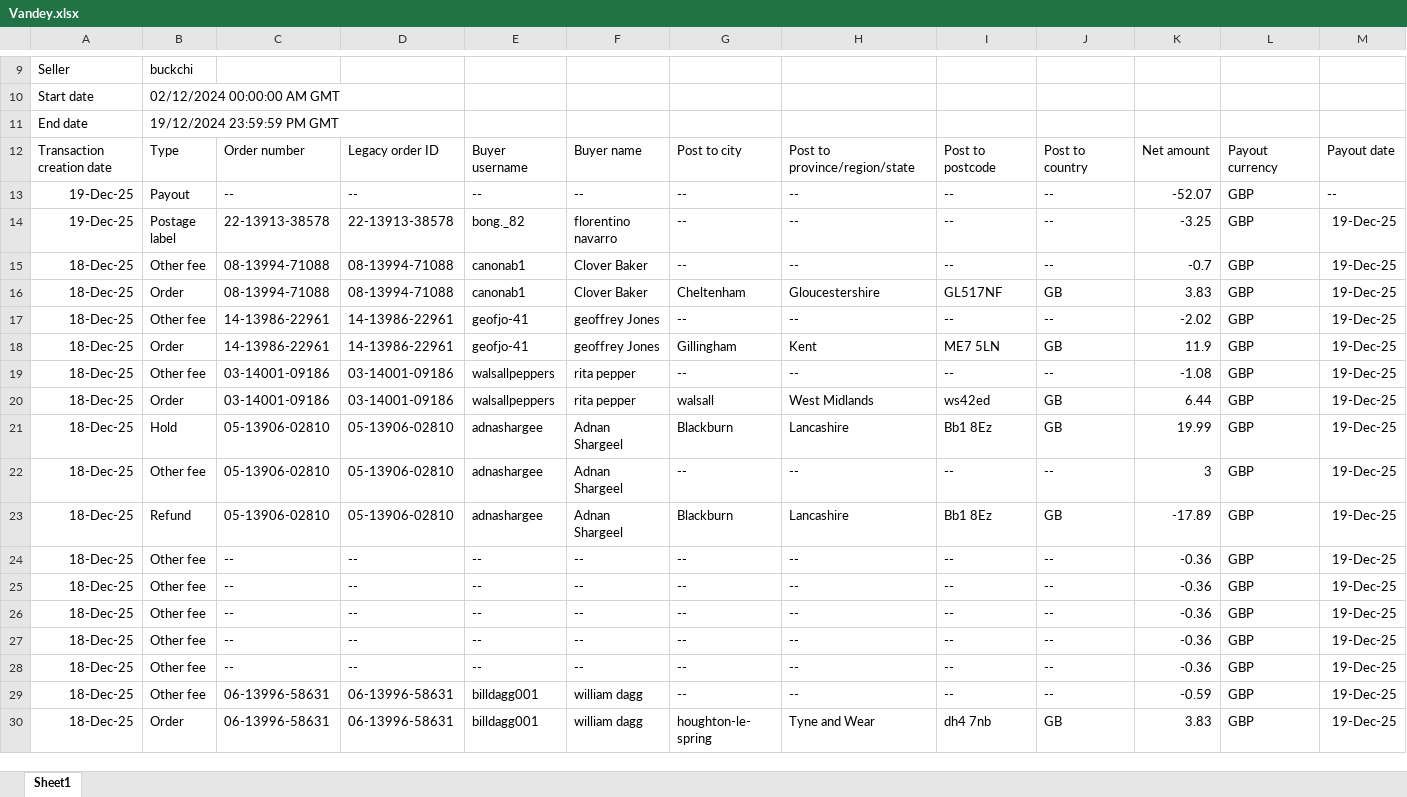
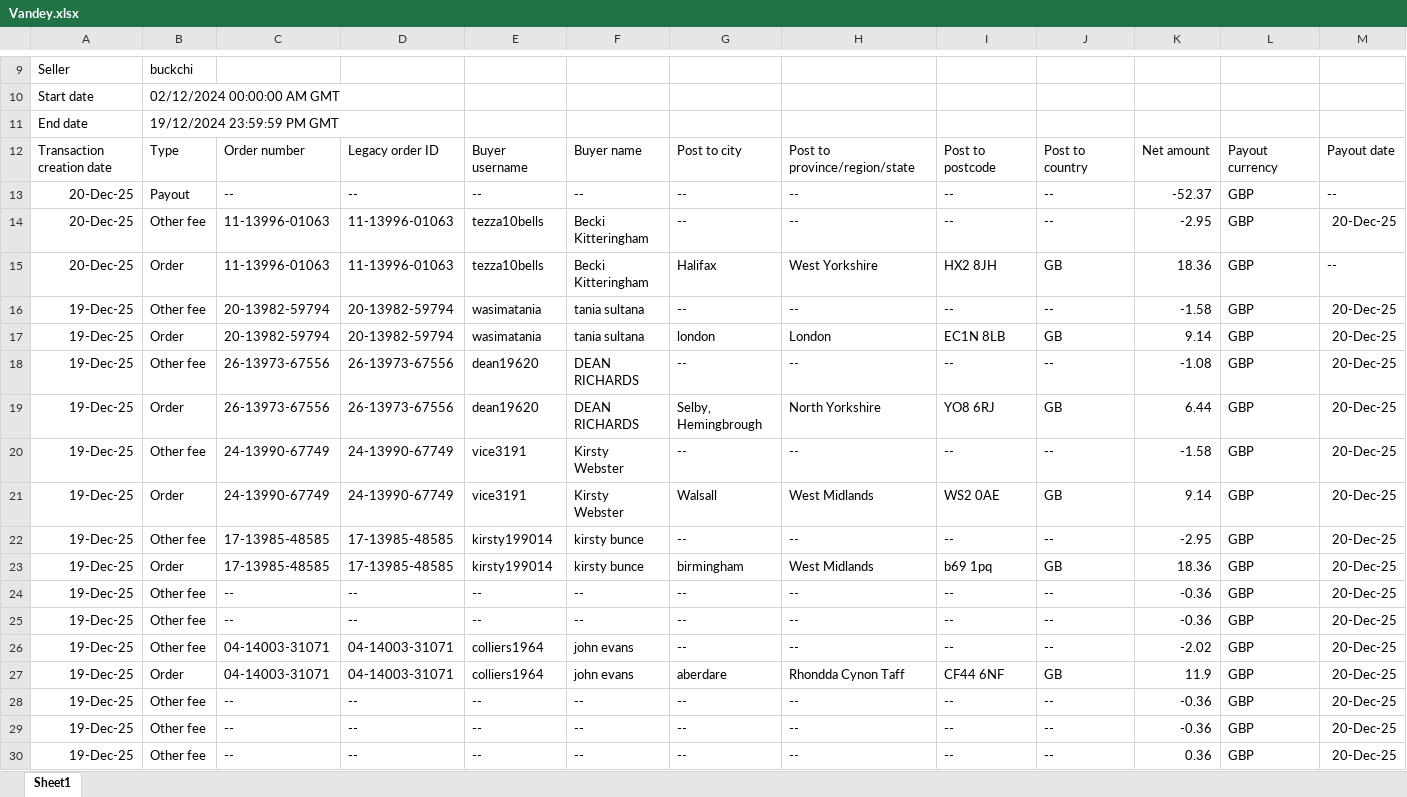
Before and after one commit to NIBH014B/BuckchiDailyReport, an Excel workbook: Raw Sales Data/Vandey.xlsx, sheet Sheet1, drawn as a sheet; only a part is shown, gaps mark what is left out; the shorter side is filled out with more unchanged rows; values as stored, in another font and other column widths than the file's, no borders; rows hold the shown columns only; the diff covers the shown part only; the diff names each change by its address in the sheet, - before the commit and + after, or states it on an @@ line.

```diff
--- a/Raw Sales Data/Vandey.xlsx (sheet Sheet1)
+++ b/Raw Sales Data/Vandey.xlsx (sheet Sheet1)
+row 13: 20-Dec-25 | Payout | -- | -- | -- | -- | -- | -- | -- | -- | -52.37 | GBP | --
+row 14: 20-Dec-25 | Other fee | 11-13996-01063 | 11-13996-01063 | tezza10bells | Becki Kitteringham | -- | -- | -- | -- | -2.95 | GBP | 20-Dec-25
+row 15: 20-Dec-25 | Order | 11-13996-01063 | 11-13996-01063 | tezza10bells | Becki Kitteringham | Halifax | West Yorkshire | HX2 8JH | GB | 18.36 | GBP | --
+row 16: 19-Dec-25 | Other fee | 20-13982-59794 | 20-13982-59794 | wasimatania | tania sultana | -- | -- | -- | -- | -1.58 | GBP | 20-Dec-25
+row 17: 19-Dec-25 | Order | 20-13982-59794 | 20-13982-59794 | wasimatania | tania sultana | london | London | EC1N 8LB | GB | 9.14 | GBP | 20-Dec-25
+row 18: 19-Dec-25 | Other fee | 26-13973-67556 | 26-13973-67556 | dean19620 | DEAN RICHARDS | -- | -- | -- | -- | -1.08 | GBP | 20-Dec-25
+row 19: 19-Dec-25 | Order | 26-13973-67556 | 26-13973-67556 | dean19620 | DEAN RICHARDS | Selby, Hemingbrough | North Yorkshire | YO8 6RJ | GB | 6.44 | GBP | 20-Dec-25
+row 20: 19-Dec-25 | Other fee | 24-13990-67749 | 24-13990-67749 | vice3191 | Kirsty Webster | -- | -- | -- | -- | -1.58 | GBP | 20-Dec-25
+row 21: 19-Dec-25 | Order | 24-13990-67749 | 24-13990-67749 | vice3191 | Kirsty Webster | Walsall | West Midlands | WS2 0AE | GB | 9.14 | GBP | 20-Dec-25
+row 22: 19-Dec-25 | Other fee | 17-13985-48585 | 17-13985-48585 | kirsty199014 | kirsty bunce | -- | -- | -- | -- | -2.95 | GBP | 20-Dec-25
+row 23: 19-Dec-25 | Order | 17-13985-48585 | 17-13985-48585 | kirsty199014 | kirsty bunce | birmingham | West Midlands | b69 1pq | GB | 18.36 | GBP | 20-Dec-25
+row 24: 19-Dec-25 | Other fee | -- | -- | -- | -- | -- | -- | -- | -- | -0.36 | GBP | 20-Dec-25
+row 25: 19-Dec-25 | Other fee | -- | -- | -- | -- | -- | -- | -- | -- | -0.36 | GBP | 20-Dec-25
+row 26: 19-Dec-25 | Other fee | 04-14003-31071 | 04-14003-31071 | colliers1964 | john evans | -- | -- | -- | -- | -2.02 | GBP | 20-Dec-25
+row 27: 19-Dec-25 | Order | 04-14003-31071 | 04-14003-31071 | colliers1964 | john evans | aberdare | Rhondda Cynon Taff | CF44 6NF | GB | 11.9 | GBP | 20-Dec-25
+row 28: 19-Dec-25 | Other fee | -- | -- | -- | -- | -- | -- | -- | -- | -0.36 | GBP | 20-Dec-25
+row 29: 19-Dec-25 | Other fee | -- | -- | -- | -- | -- | -- | -- | -- | -0.36 | GBP | 20-Dec-25
+row 30: 19-Dec-25 | Other fee | -- | -- | -- | -- | -- | -- | -- | -- | 0.36 | GBP | 20-Dec-25
```
Also changed, not shown: 2 added rows elsewhere in this sheet, Raw Sales Data/Amazon.xlsx, Raw Sales Data/Buckchi.xlsx.
